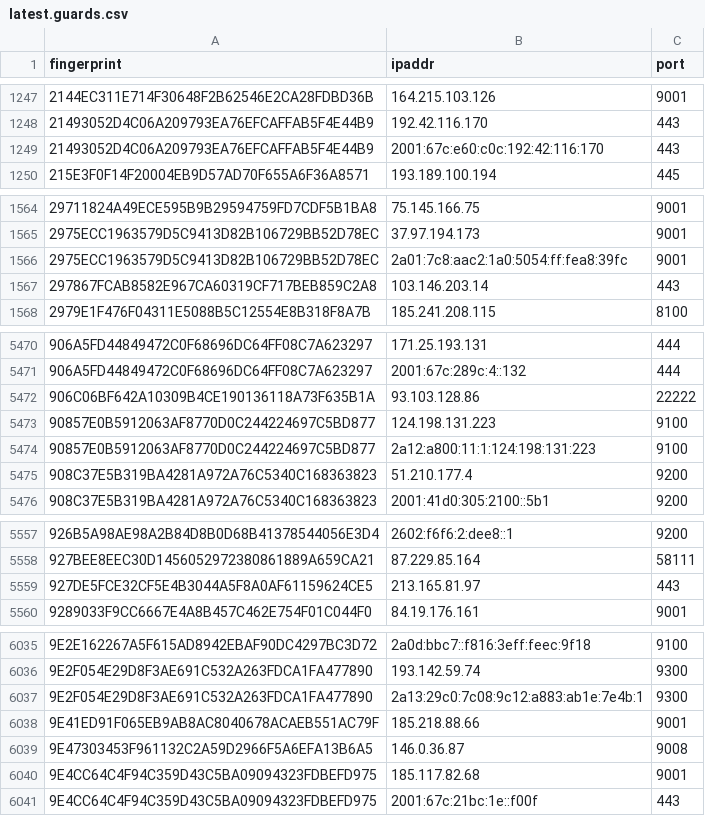
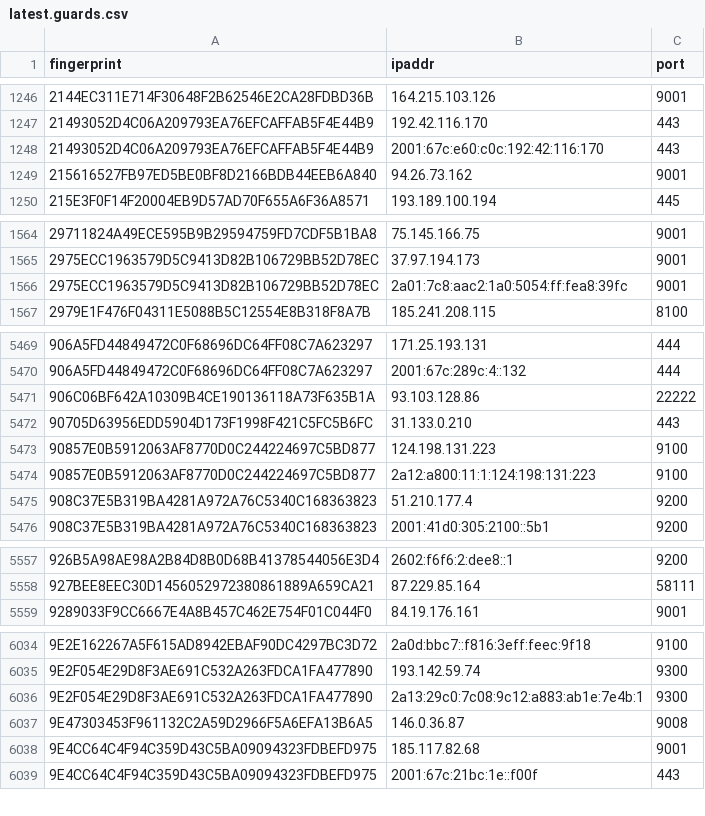
Before and after one commit to sec-js/tor-nodes, a CSV file: latest.guards.csv, drawn as a sheet; only a part is shown, gaps mark what is left out; the diff covers the shown part only.

```diff
--- a/latest.guards.csv
+++ b/latest.guards.csv
@@ -1249,2 +1248,3 @@ fingerprint, ipaddr, port
 21493052D4C06A209793EA76EFCAFFAB5F4E44B9, 2001:67c:e60:c0c:192:42:116:170, 443
+215616527FB97ED5BE0BF8D2166BDB44EEB6A840, 94.26.73.162, 9001
 215E3F0F14F20004EB9D57AD70F655A6F36A8571, 193.189.100.194, 445
@@ -1566,3 +1566,2 @@ fingerprint, ipaddr, port
 2975ECC1963579D5C9413D82B106729BB52D78EC, 2a01:7c8:aac2:1a0:5054:ff:fea8:39fc, 9001
-297867FCAB8582E967CA60319CF717BEB859C2A8, 103.146.203.14, 443
 2979E1F476F04311E5088B5C12554E8B318F8A7B, 185.241.208.115, 8100
@@ -5472,2 +5471,3 @@ fingerprint, ipaddr, port
 906C06BF642A10309B4CE190136118A73F635B1A, 93.103.128.86, 22222
+90705D63956EDD5904D173F1998F421C5FC5B6FC, 31.133.0.210, 443
 90857E0B5912063AF8770D0C244224697C5BD877, 124.198.131.223, 9100
@@ -5558,3 +5558,2 @@ fingerprint, ipaddr, port
 927BEE8EEC30D1456052972380861889A659CA21, 87.229.85.164, 58111
-927DE5FCE32CF5E4B3044A5F8A0AF61159624CE5, 213.165.81.97, 443
 9289033F9CC6667E4A8B457C462E754F01C044F0, 84.19.176.161, 9001
@@ -6037,3 +6036,2 @@ fingerprint, ipaddr, port
 9E2F054E29D8F3AE691C532A263FDCA1FA477890, 2a13:29c0:7c08:9c12:a883:ab1e:7e4b:1, 9300
-9E41ED91F065EB9AB8AC8040678ACAEB551AC79F, 185.218.88.66, 9001
 9E47303453F961132C2A59D2966F5A6EFA13B6A5, 146.0.36.87, 9008
```
Also changed, not shown: 2 added rows, 7 removed rows and 3 edited cells elsewhere in this file, latest.all.csv, latest.exits.csv.
